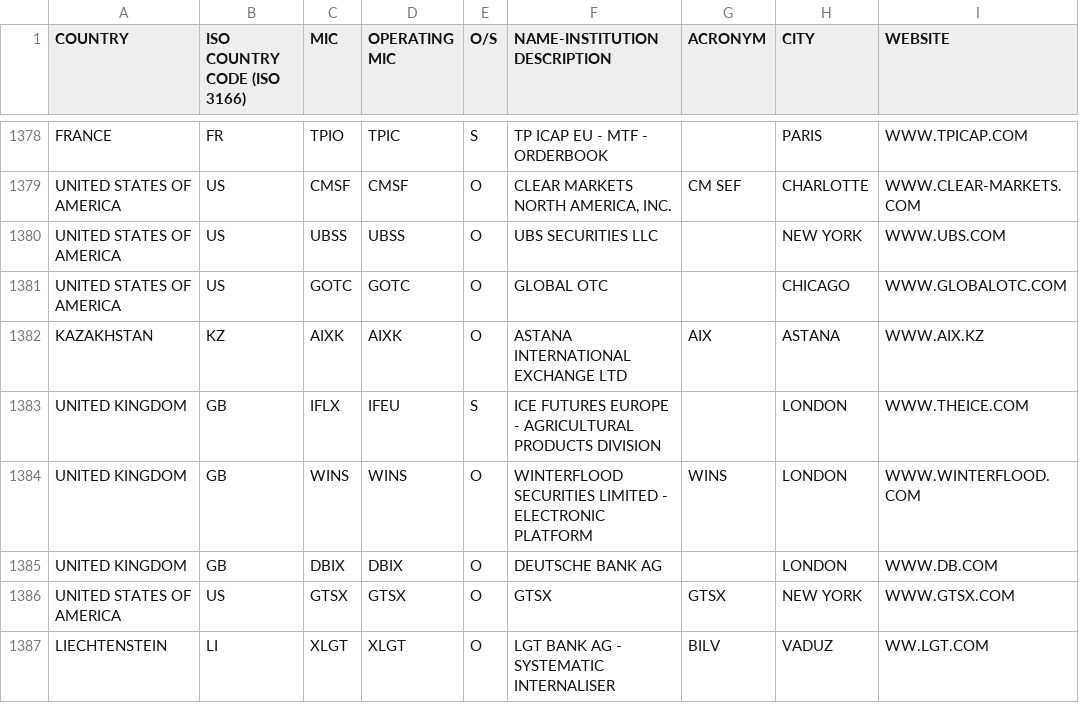
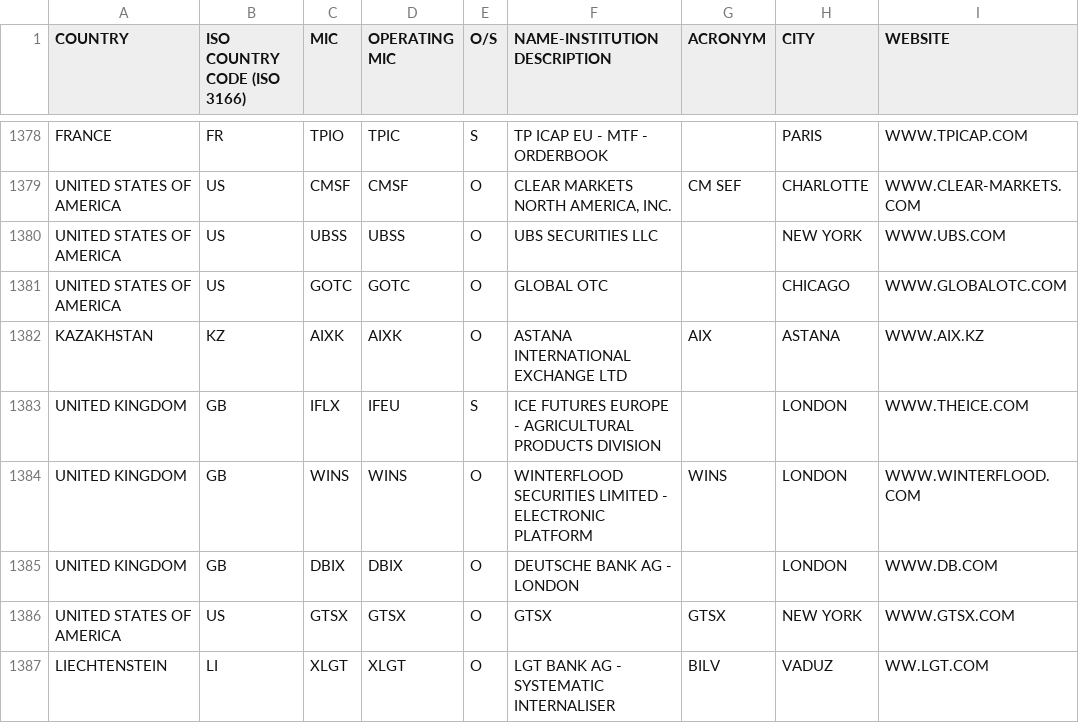
Before and after one commit to w3stling/mic, a CSV file: src/main/resources/ISO10383_MIC.csv, drawn as a sheet; only a part is shown, gaps mark what is left out; the diff names each change by its address in the sheet, - before the commit and + after, or states it on an @@ line.

Commit message:
Updated MIC list

```diff
--- a/src/main/resources/ISO10383_MIC.csv
+++ b/src/main/resources/ISO10383_MIC.csv
-F1385 (NAME-INSTITUTION DESCRIPTION): DEUTSCHE BANK AG
+F1385 (NAME-INSTITUTION DESCRIPTION): DEUTSCHE BANK AG - LONDON
```
